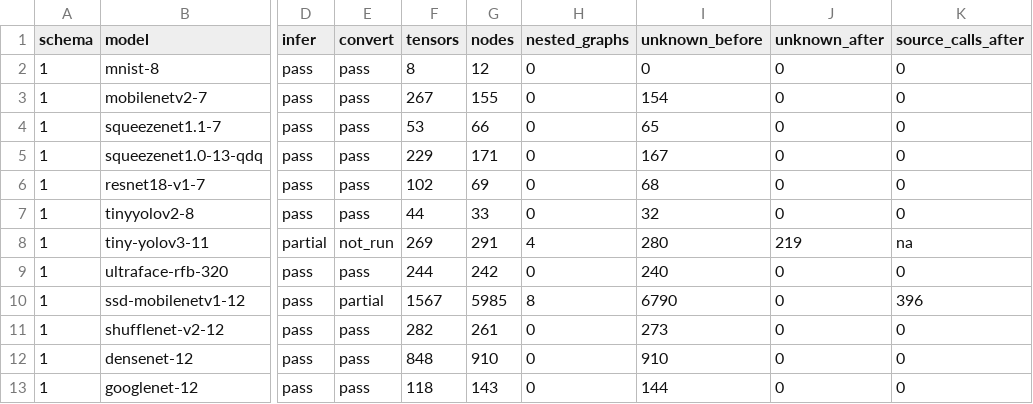
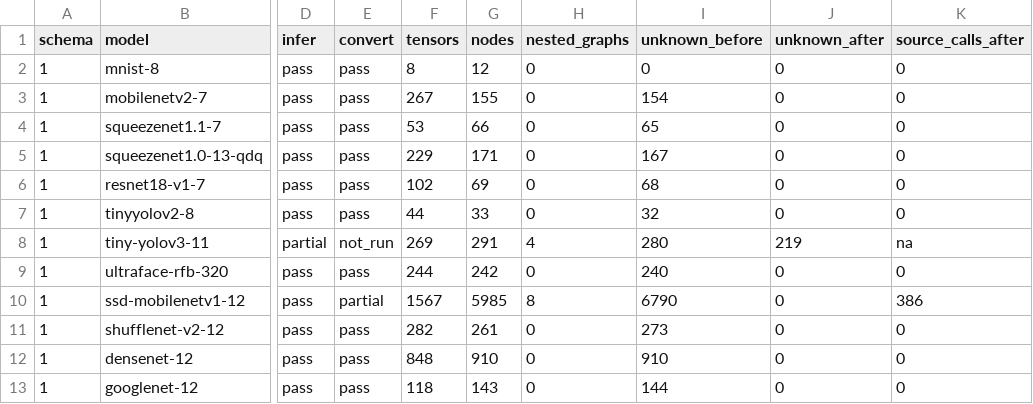
Before and after one commit to lancerstadium/joggle, a CSV file: paper/data/model-frontier-pilot.csv, drawn as a sheet; only a part is shown, gaps mark what is left out; the diff names each change by its address in the sheet, - before the commit and + after, or states it on an @@ line.

```diff
--- a/paper/data/model-frontier-pilot.csv
+++ b/paper/data/model-frontier-pilot.csv
-K10 (source_calls_after): 396
+K10 (source_calls_after): 386
```
Also changed, not shown: paper/data/model-coverage-pilot.csv, 12 other files.
